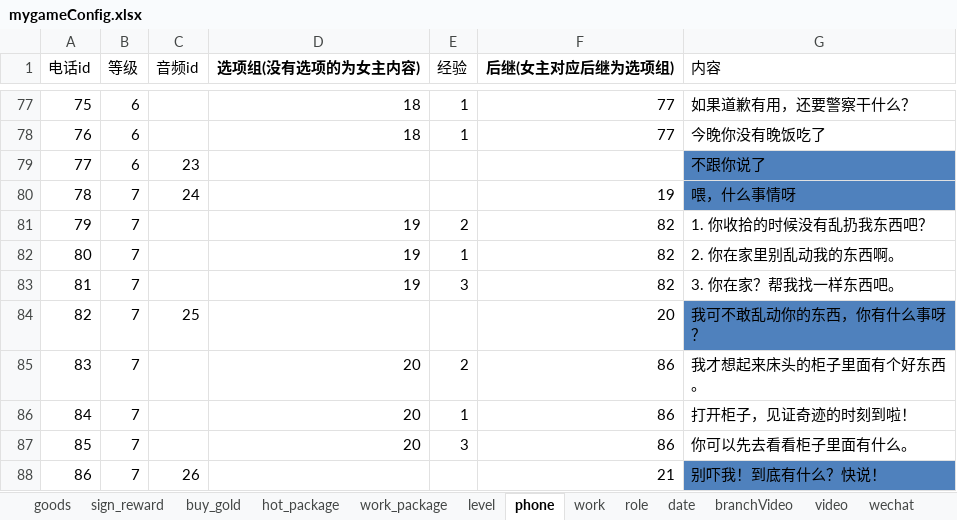
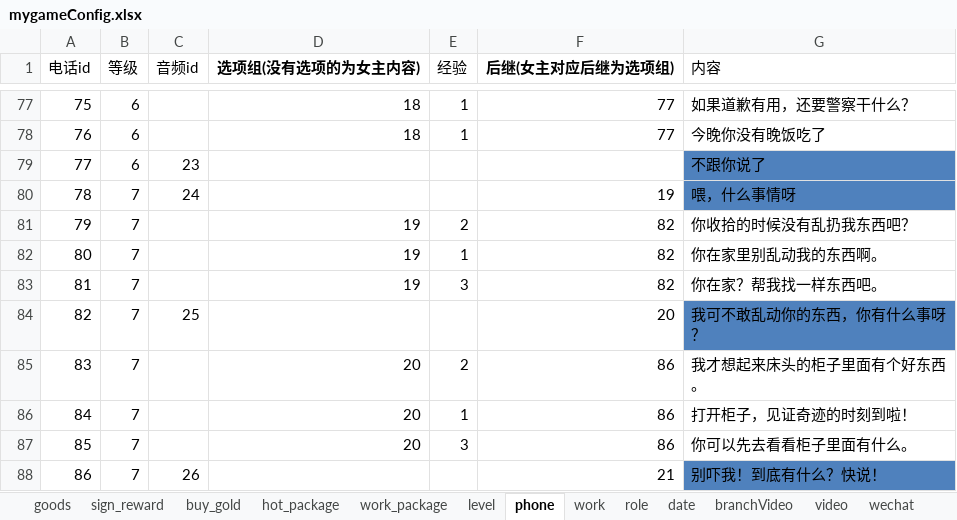
Before and after one commit to chdwb/first, an Excel workbook: tools/data/mygameConfig.xlsx, sheet phone, drawn as a sheet; only a part is shown, gaps mark what is left out; values as stored, in another font and other column widths than the file's, no borders; the diff names each change by its address in the sheet, - before the commit and + after, or states it on an @@ line.

```diff
--- a/tools/data/mygameConfig.xlsx (sheet phone)
+++ b/tools/data/mygameConfig.xlsx (sheet phone)
-G81 (内容): 1. 你收拾的时候没有乱扔我东西吧？
+G81 (内容): 你收拾的时候没有乱扔我东西吧？
-G82 (内容): 2. 你在家里别乱动我的东西啊。
+G82 (内容): 你在家里别乱动我的东西啊。
-G83 (内容): 3. 你在家？帮我找一样东西吧。
+G83 (内容): 你在家？帮我找一样东西吧。
```
Also changed, not shown: 3 other files.
